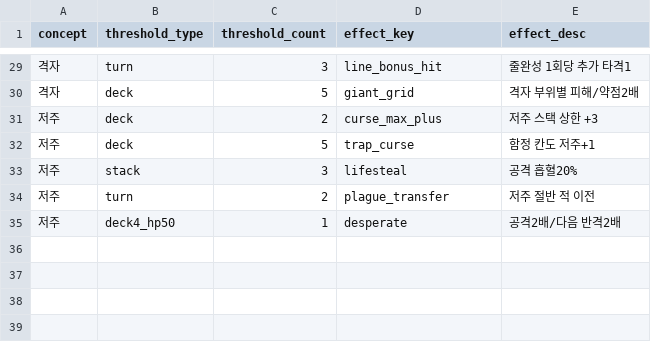
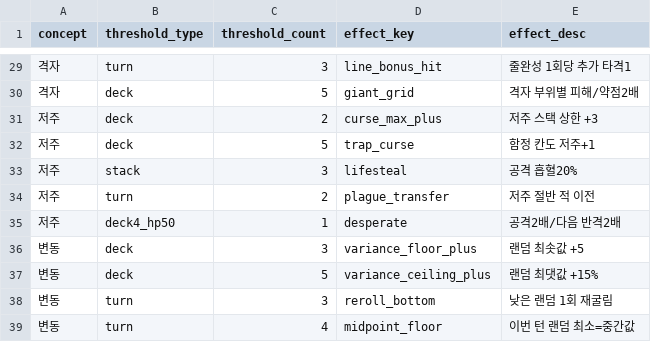
Before and after one commit to Oongim96/NemoNemoLogicNewGame, a CSV file: content-source/cards/concept_thresholds.csv, drawn as a sheet; only a part is shown, gaps mark what is left out.

```diff
--- a/content-source/cards/concept_thresholds.csv
+++ b/content-source/cards/concept_thresholds.csv
@@ -35 +35,5 @@ concept,threshold_type,threshold_count,effect_key,effect_desc
 저주,deck4_hp50,1,desperate,공격2배/다음 반격2배
+변동,deck,3,variance_floor_plus,랜덤 최솟값 +5
+변동,deck,5,variance_ceiling_plus,랜덤 최댓값 +15%
+변동,turn,3,reroll_bottom,낮은 랜덤 1회 재굴림
+변동,turn,4,midpoint_floor,이번 턴 랜덤 최소=중간값
```
Also changed, not shown: content-source/cards/ink_cards_master.csv, 26 other files.
